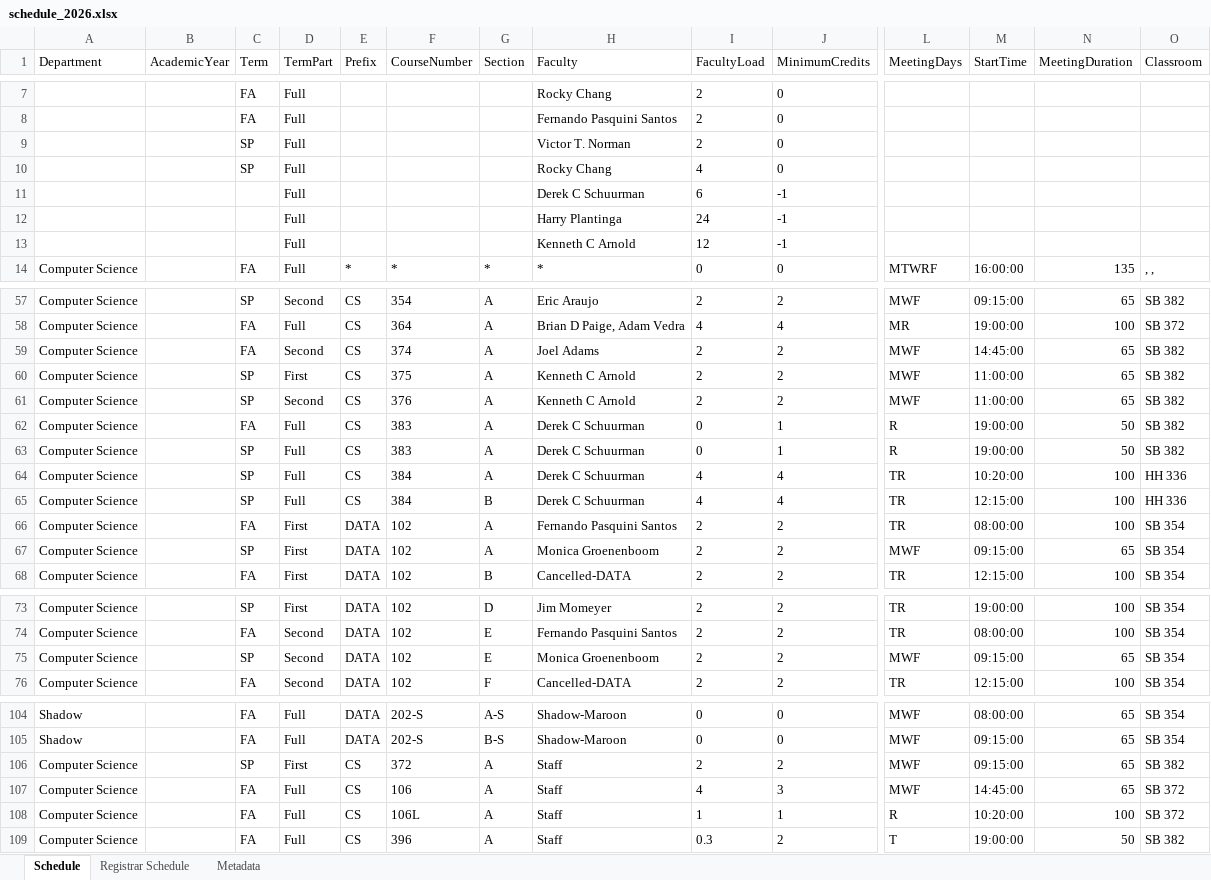
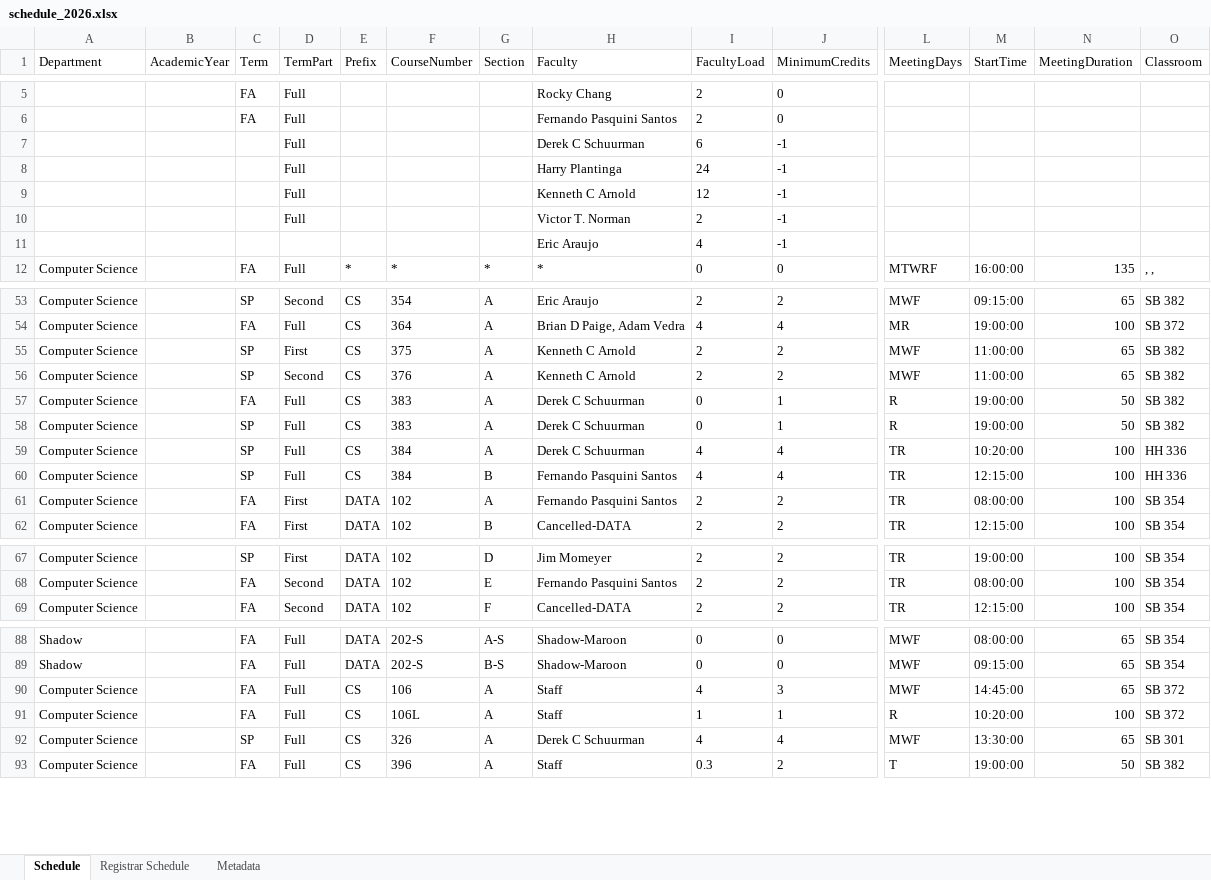
Before and after one commit to kvlinden/kvlinden.github.io, an Excel workbook: data/schedule_2026.xlsx, sheet Schedule, drawn as a sheet; only a part is shown, gaps mark what is left out; values as stored, in another font and other column widths than the file's, no borders; removed rows and columns are numbered as before the commit, all else as after; rows hold the shown columns only; the diff covers the shown part only; the diff names each change by its address in the sheet, - before the commit and + after, or states it on an @@ line.

Commit message:
draft 2 of 2026 schedule

```diff
--- a/data/schedule_2026.xlsx (sheet Schedule)
+++ b/data/schedule_2026.xlsx (sheet Schedule)
-row 9:  |  | SP | Full |  |  |  | Victor T. Norman | 2 | 0
-row 10:  |  | SP | Full |  |  |  | Rocky Chang | 4 | 0
+row 10:  |  |  | Full |  |  |  | Victor T. Norman | 2 | -1
+row 11:  |  |  |  |  |  |  | Eric Araujo | 4 | -1
-row 59: Computer Science |  | FA | Second | CS | 374 | A | Joel Adams | 2 | 2 | MWF | 14:45:00 | 65 | SB 382
-H60 (Faculty): Derek C Schuurman
+H60 (Faculty): Fernando Pasquini Santos
-row 67: Computer Science |  | SP | First | DATA | 102 | A | Monica Groenenboom | 2 | 2 | MWF | 09:15:00 | 65 | SB 354
-row 75: Computer Science |  | SP | Second | DATA | 102 | E | Monica Groenenboom | 2 | 2 | MWF | 09:15:00 | 65 | SB 354
-row 106: Computer Science |  | SP | First | CS | 372 | A | Staff | 2 | 2 | MWF | 09:15:00 | 65 | SB 382
+row 92: Computer Science |  | SP | Full | CS | 326 | A | Derek C Schuurman | 4 | 4 | MWF | 13:30:00 | 65 | SB 301
```
Also changed, not shown: 2 added rows, 15 removed rows and 5 edited cells elsewhere in this sheet, sheet Registrar Schedule, sheet Metadata.
